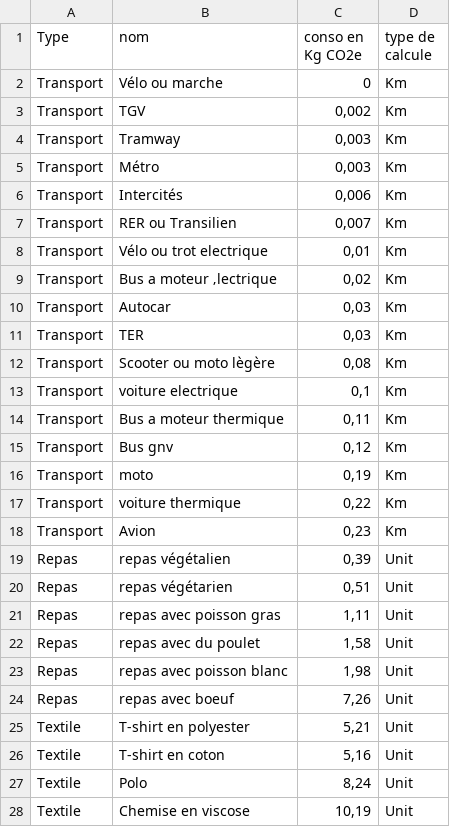
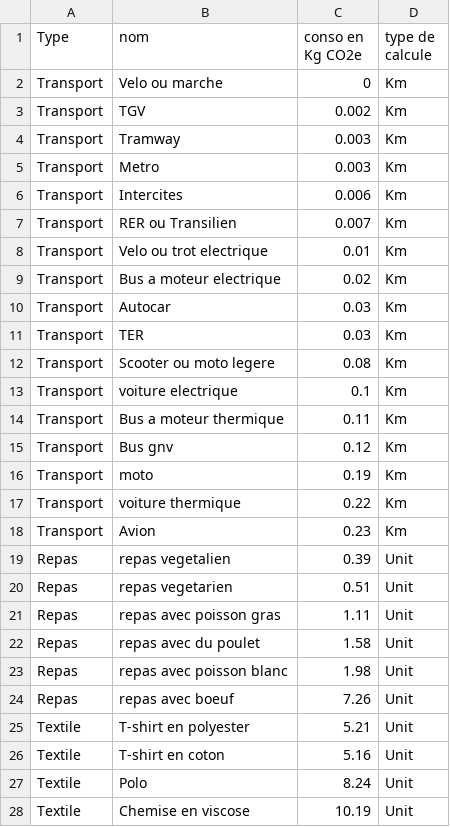
Before and after one commit to Zaldaf25320/CarbonScale, a CSV file: documentation/basecarbonescale.csv, drawn as a sheet; only a part is shown; the diff covers the shown part only; the diff names each change by its address in the sheet, - before the commit and + after, or states it on an @@ line.

```diff
--- a/documentation/basecarbonescale.csv
+++ b/documentation/basecarbonescale.csv
-B2 (nom): Vélo ou marche
+B2 (nom): Velo ou marche
-C3 (conso en Kg CO2e): 0,002
+C3 (conso en Kg CO2e): 0.002
-C4:C5 (conso en Kg CO2e): 0,003
+C4:C5 (conso en Kg CO2e): 0.003
-B5 (nom): Métro
+B5 (nom): Metro
-B6 (nom): Intercités
+B6 (nom): Intercites
-C6 (conso en Kg CO2e): 0,006
+C6 (conso en Kg CO2e): 0.006
-C7 (conso en Kg CO2e): 0,007
+C7 (conso en Kg CO2e): 0.007
-B8 (nom): Vélo ou trot electrique
+B8 (nom): Velo ou trot electrique
-C8 (conso en Kg CO2e): 0,01
+C8 (conso en Kg CO2e): 0.01
-B9 (nom): Bus a moteur ‚lectrique
+B9 (nom): Bus a moteur electrique
-C9 (conso en Kg CO2e): 0,02
+C9 (conso en Kg CO2e): 0.02
-C10:C11 (conso en Kg CO2e): 0,03
+C10:C11 (conso en Kg CO2e): 0.03
-B12 (nom): Scooter ou moto lègère
+B12 (nom): Scooter ou moto legere
-C12 (conso en Kg CO2e): 0,08
+C12 (conso en Kg CO2e): 0.08
-C13 (conso en Kg CO2e): 0,1
+C13 (conso en Kg CO2e): 0.1
-C14 (conso en Kg CO2e): 0,11
+C14 (conso en Kg CO2e): 0.11
-C15 (conso en Kg CO2e): 0,12
+C15 (conso en Kg CO2e): 0.12
-C16 (conso en Kg CO2e): 0,19
+C16 (conso en Kg CO2e): 0.19
-C17 (conso en Kg CO2e): 0,22
+C17 (conso en Kg CO2e): 0.22
-C18 (conso en Kg CO2e): 0,23
+C18 (conso en Kg CO2e): 0.23
-B19 (nom): repas végétalien
+B19 (nom): repas vegetalien
-C19 (conso en Kg CO2e): 0,39
+C19 (conso en Kg CO2e): 0.39
-B20 (nom): repas végétarien
+B20 (nom): repas vegetarien
-C20 (conso en Kg CO2e): 0,51
+C20 (conso en Kg CO2e): 0.51
-C21 (conso en Kg CO2e): 1,11
+C21 (conso en Kg CO2e): 1.11
-C22 (conso en Kg CO2e): 1,58
+C22 (conso en Kg CO2e): 1.58
-C23 (conso en Kg CO2e): 1,98
+C23 (conso en Kg CO2e): 1.98
-C24 (conso en Kg CO2e): 7,26
+C24 (conso en Kg CO2e): 7.26
-C25 (conso en Kg CO2e): 5,21
+C25 (conso en Kg CO2e): 5.21
-C26 (conso en Kg CO2e): 5,16
+C26 (conso en Kg CO2e): 5.16
-C27 (conso en Kg CO2e): 8,24
+C27 (conso en Kg CO2e): 8.24
-C28 (conso en Kg CO2e): 10,19
+C28 (conso en Kg CO2e): 10.19
```
Also changed, not shown: 59 edited cells elsewhere in this file, 2 other files.
